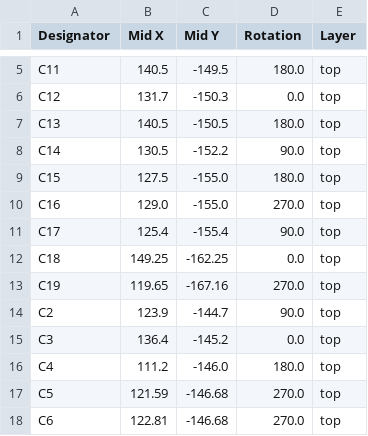
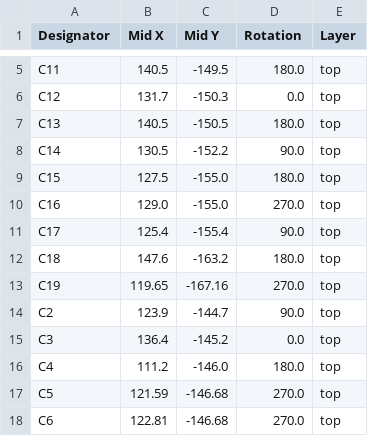
Before and after one commit to blazecoding2009/spotify-desk-thing, a CSV file: pcb/production/positions.csv, drawn as a sheet; only a part is shown, gaps mark what is left out.

```diff
--- a/pcb/production/positions.csv
+++ b/pcb/production/positions.csv
@@ -11,3 +11,3 @@ C16,129.0,-155.0,270.0,top
 C17,125.4,-155.4,90.0,top
-C18,149.25,-162.25,0.0,top
+C18,147.6,-163.2,180.0,top
 C19,119.65,-167.16,270.0,top
```
Also changed, not shown: 27 other files.
